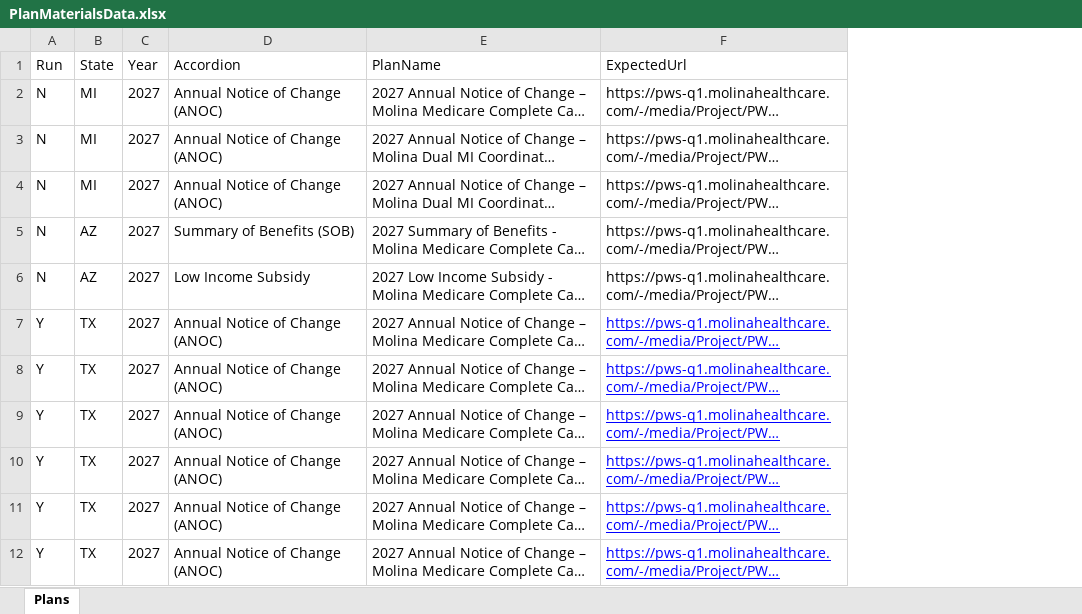
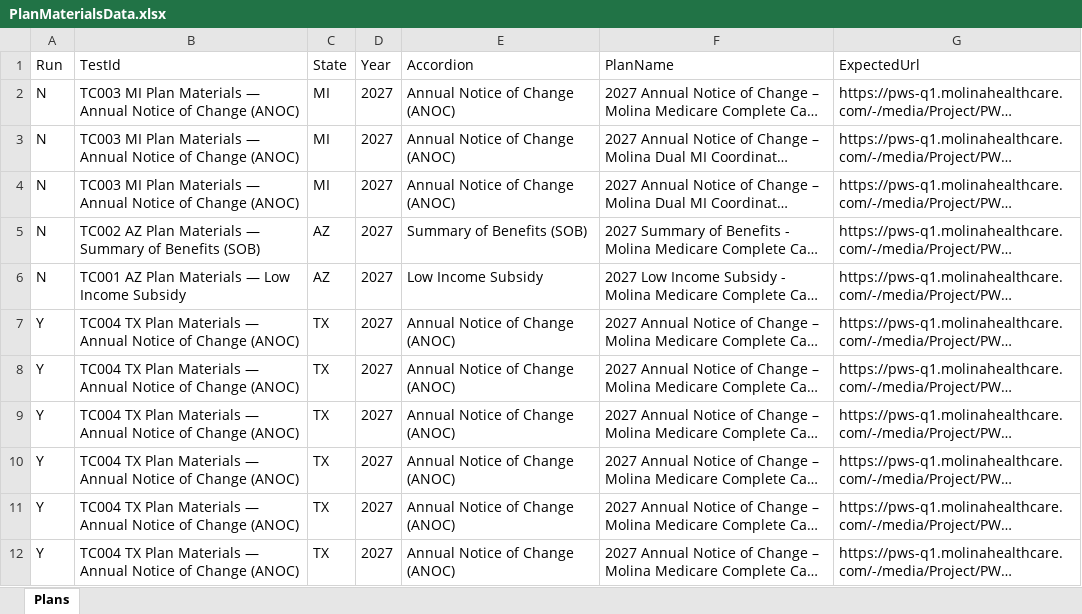
Before and after one commit to Tarun-automatio/Marketplace_Tarun, an Excel workbook: data/cy2027/PlanMaterialsData.xlsx, sheet Plans, drawn as a sheet; long unchanged cells end in …; values as stored, in another font and other column widths than the file's, no borders; addresses are those after the commit; the diff names each change by its address in the sheet, - before the commit and + after, or states it on an @@ line.

```diff
--- a/data/cy2027/PlanMaterialsData.xlsx (sheet Plans)
+++ b/data/cy2027/PlanMaterialsData.xlsx (sheet Plans)
+column B (TestId), rows 2-12: TC003 MI Plan Materials — Annual Notice of Change (ANOC) | TC003 MI Plan Materials — Annual Notice of Change (ANOC) | TC003 MI Plan Materials — Annual Notice of Change (ANOC) | TC002 AZ Plan Materials — Summary of Benefits (SOB) | TC001 AZ Plan Materials — Low Income Subsidy | TC004 TX Plan Materials — Annual Notice of Change (ANOC) | TC004 TX Plan Materials — Annual Notice of Change (ANOC) | TC004 TX Plan Materials — Annual Notice of Change (ANOC) | TC004 TX Plan Materials — Annual Notice of Change (ANOC) | TC004 TX Plan Materials — Annual Notice of Change (ANOC) | TC004 TX Plan Materials — Annual Notice of Change (ANOC)
@@ G7:G12 underline: on → off, text colour: #0000FF → black @@
```
Also changed, not shown: data/cy2027/DrugData.xlsx, data/marketplace/MarketplaceData.xlsx, 11 other files.
